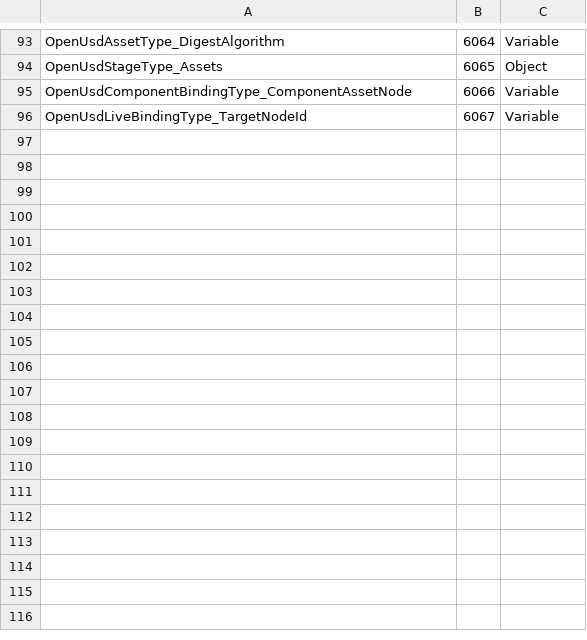
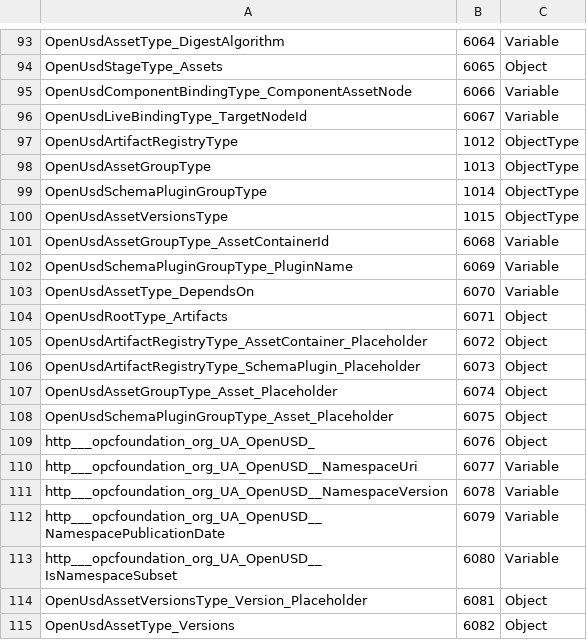
Before and after one commit to OPCFoundation/UA-.NETStandard, a CSV file: src/Opc.Ua.OpenUsd/Model/Opc.Ua.OpenUsd.NodeSet2.csv, drawn as a sheet; only a part is shown, gaps mark what is left out.

Commit message:
Fix OpenUSD sample discovery and migrate artifacts to xRegistry
- Mount stages with Organizes so hierarchical snapshots include them
- Update the binding model to draft 0.9.0, preserving existing NodeIds
  and the HasAddIn correction
- Bootstrap shared artifact Resources and exact Versions in Artifacts
- Make stage Assets folders non-owning Organizes views
- Migrate all six OpenUSD samples and align root-layer identifiers
- Add registry, sharing, file-delivery, and live browse regressions

```diff
--- a/src/Opc.Ua.OpenUsd/Model/Opc.Ua.OpenUsd.NodeSet2.csv
+++ b/src/Opc.Ua.OpenUsd/Model/Opc.Ua.OpenUsd.NodeSet2.csv
@@ -96 +96,20 @@ OpenUsdComponentBindingType_ComponentAssetNode,6066,Variable
 OpenUsdLiveBindingType_TargetNodeId,6067,Variable
+OpenUsdArtifactRegistryType,1012,ObjectType
+OpenUsdAssetGroupType,1013,ObjectType
+OpenUsdSchemaPluginGroupType,1014,ObjectType
+OpenUsdAssetVersionsType,1015,ObjectType
+OpenUsdAssetGroupType_AssetContainerId,6068,Variable
+OpenUsdSchemaPluginGroupType_PluginName,6069,Variable
+OpenUsdAssetType_DependsOn,6070,Variable
+OpenUsdRootType_Artifacts,6071,Object
+OpenUsdArtifactRegistryType_AssetContainer_Placeholder,6072,Object
+OpenUsdArtifactRegistryType_SchemaPlugin_Placeholder,6073,Object
+OpenUsdAssetGroupType_Asset_Placeholder,6074,Object
+OpenUsdSchemaPluginGroupType_Asset_Placeholder,6075,Object
+http___opcfoundation_org_UA_OpenUSD_,6076,Object
+http___opcfoundation_org_UA_OpenUSD__NamespaceUri,6077,Variable
+http___opcfoundation_org_UA_OpenUSD__NamespaceVersion,6078,Variable
+http___opcfoundation_org_UA_OpenUSD__NamespacePublicationDate,6079,Variable
+http___opcfoundation_org_UA_OpenUSD__IsNamespaceSubset,6080,Variable
+OpenUsdAssetVersionsType_Version_Placeholder,6081,Object
+OpenUsdAssetType_Versions,6082,Object
```
Also changed, not shown: 22 other files.
